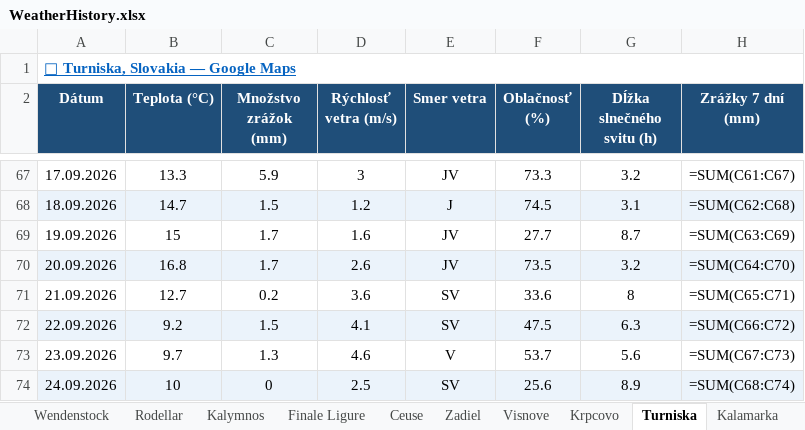
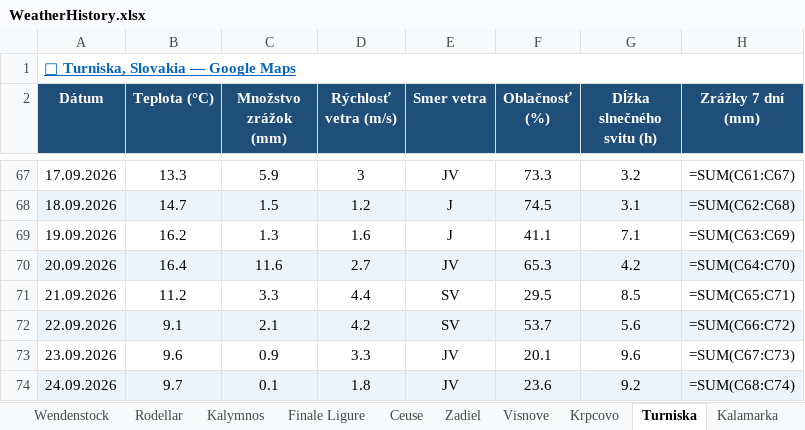
Before and after one commit to slavo1976/AgentWeather, an Excel workbook: WeatherHistory.xlsx, sheet Turniska, drawn as a sheet; only a part is shown, gaps mark what is left out; values as stored, in another font and other column widths than the file's, no borders; formulas without a stored value are shown as written; the diff covers the shown part only; the diff names each change by its address in the sheet, - before the commit and + after, or states it on an @@ line.

```diff
--- a/WeatherHistory.xlsx (sheet Turniska)
+++ b/WeatherHistory.xlsx (sheet Turniska)
-B69 (Teplota (°C)): 15
+B69 (Teplota (°C)): 16.2
-C69 (Množstvo zrážok (mm)): 1.7
+C69 (Množstvo zrážok (mm)): 1.3
-E69 (Smer vetra): JV
+E69 (Smer vetra): J
-F69 (Oblačnosť (%)): 27.7
+F69 (Oblačnosť (%)): 41.1
-G69 (Dĺžka slnečného svitu (h)): 8.7
+G69 (Dĺžka slnečného svitu (h)): 7.1
-B70 (Teplota (°C)): 16.8
+B70 (Teplota (°C)): 16.4
-C70 (Množstvo zrážok (mm)): 1.7
+C70 (Množstvo zrážok (mm)): 11.6
-D70 (Rýchlosť vetra (m/s)): 2.6
+D70 (Rýchlosť vetra (m/s)): 2.7
-F70 (Oblačnosť (%)): 73.5
+F70 (Oblačnosť (%)): 65.3
-G70 (Dĺžka slnečného svitu (h)): 3.2
+G70 (Dĺžka slnečného svitu (h)): 4.2
-B71 (Teplota (°C)): 12.7
+B71 (Teplota (°C)): 11.2
-C71 (Množstvo zrážok (mm)): 0.2
+C71 (Množstvo zrážok (mm)): 3.3
-D71 (Rýchlosť vetra (m/s)): 3.6
+D71 (Rýchlosť vetra (m/s)): 4.4
-F71 (Oblačnosť (%)): 33.6
+F71 (Oblačnosť (%)): 29.5
-G71 (Dĺžka slnečného svitu (h)): 8
+G71 (Dĺžka slnečného svitu (h)): 8.5
-B72 (Teplota (°C)): 9.2
+B72 (Teplota (°C)): 9.1
-C72 (Množstvo zrážok (mm)): 1.5
+C72 (Množstvo zrážok (mm)): 2.1
-D72 (Rýchlosť vetra (m/s)): 4.1
+D72 (Rýchlosť vetra (m/s)): 4.2
-F72 (Oblačnosť (%)): 47.5
+F72 (Oblačnosť (%)): 53.7
-G72 (Dĺžka slnečného svitu (h)): 6.3
+G72 (Dĺžka slnečného svitu (h)): 5.6
-B73 (Teplota (°C)): 9.7
+B73 (Teplota (°C)): 9.6
-C73 (Množstvo zrážok (mm)): 1.3
+C73 (Množstvo zrážok (mm)): 0.9
-D73 (Rýchlosť vetra (m/s)): 4.6
+D73 (Rýchlosť vetra (m/s)): 3.3
-E73 (Smer vetra): V
+E73 (Smer vetra): JV
-F73 (Oblačnosť (%)): 53.7
+F73 (Oblačnosť (%)): 20.1
-G73 (Dĺžka slnečného svitu (h)): 5.6
+G73 (Dĺžka slnečného svitu (h)): 9.6
-B74 (Teplota (°C)): 10
+B74 (Teplota (°C)): 9.7
-C74 (Množstvo zrážok (mm)): 0
+C74 (Množstvo zrážok (mm)): 0.1
-D74 (Rýchlosť vetra (m/s)): 2.5
+D74 (Rýchlosť vetra (m/s)): 1.8
-E74 (Smer vetra): SV
+E74 (Smer vetra): JV
-F74 (Oblačnosť (%)): 25.6
+F74 (Oblačnosť (%)): 23.6
-G74 (Dĺžka slnečného svitu (h)): 8.9
+G74 (Dĺžka slnečného svitu (h)): 9.2
```
Also changed, not shown: 1 added row elsewhere in this sheet, sheet Kalamarka, sheet Buzet, sheet Zadiel, sheet Starigrad, sheet Adrspach, sheet Leonidio, 13 more sheets.
